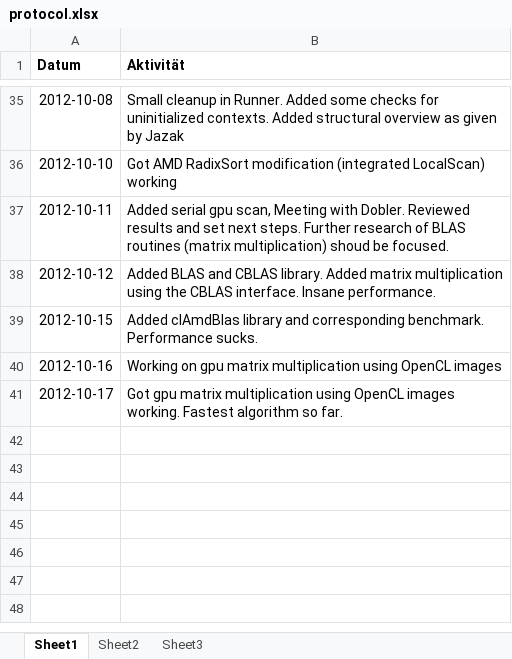
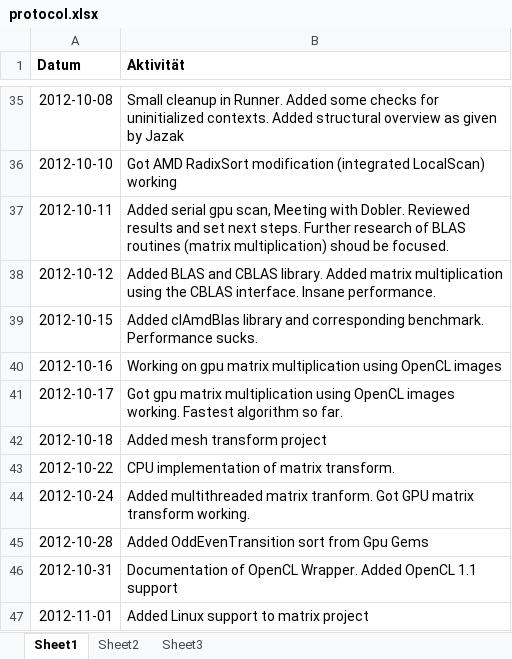
Before and after one commit to bernhardmgruber/bachelor_thesis, an Excel workbook: documents/protocol.xlsx, sheet Sheet1, drawn as a sheet; only a part is shown, gaps mark what is left out; values as stored, in another font and other column widths than the file's, no borders; the diff names each change by its address in the sheet, - before the commit and + after, or states it on an @@ line.

Commit message:
Added linux support for matrix project

```diff
--- a/documents/protocol.xlsx (sheet Sheet1)
+++ b/documents/protocol.xlsx (sheet Sheet1)
+row 42: 2012-10-18 | Added mesh transform project
+row 43: 2012-10-22 | CPU implementation of matrix transform.
+row 44: 2012-10-24 | Added multithreaded matrix tranform. Got GPU matrix transform working.
+row 45: 2012-10-28 | Added OddEvenTransition sort from Gpu Gems
+row 46: 2012-10-31 | Documentation of OpenCL Wrapper. Added OpenCL 1.1 support
+row 47: 2012-11-01 | Added Linux support to matrix project
```
Also changed, not shown: 6 other files.
